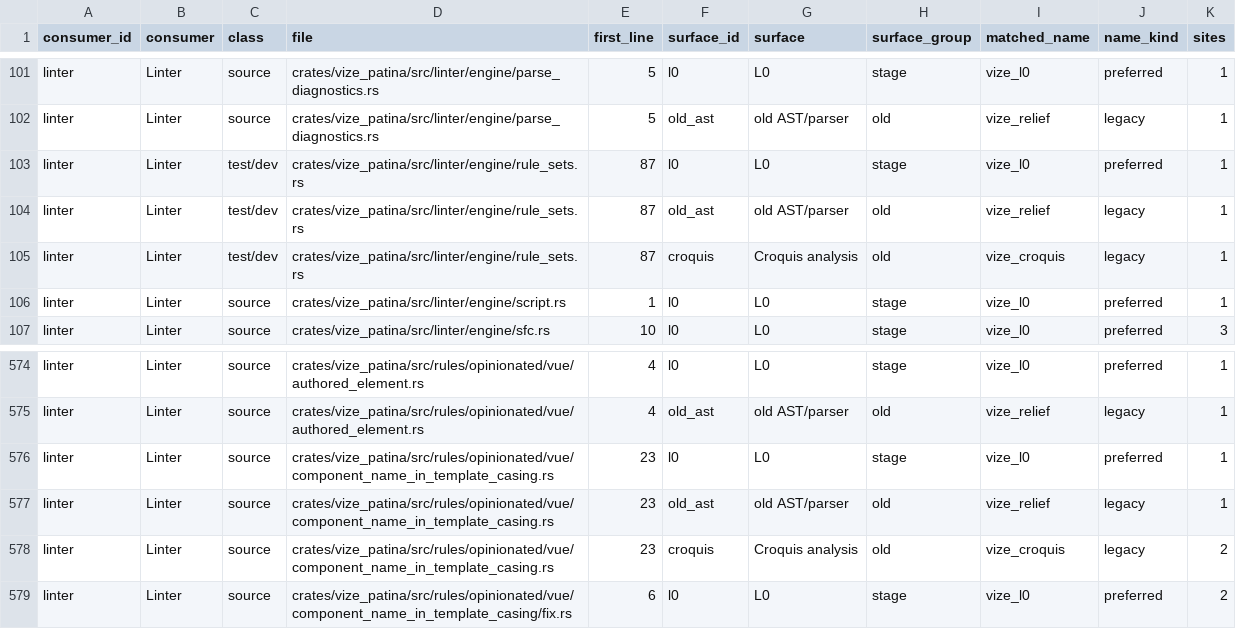
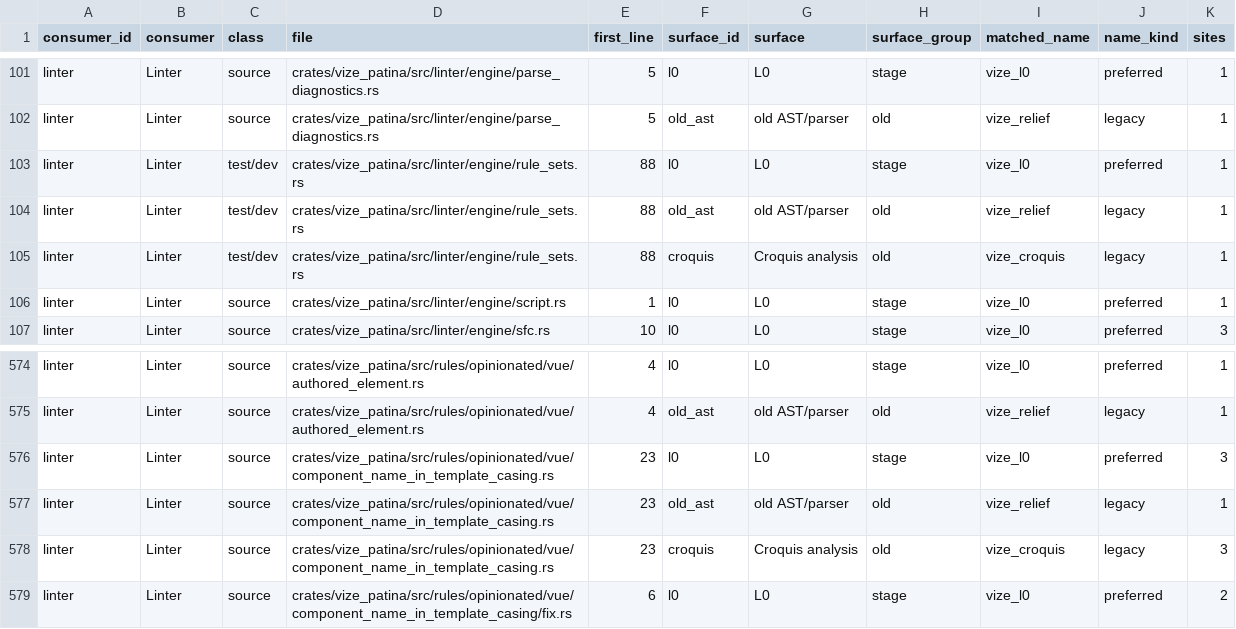
Before and after one commit to Hebilicious/vize, a TSV file: docs/davinci/plan/consumer-migration-surfaces/linter/vize_patina.tsv, drawn as a sheet; only a part is shown, gaps mark what is left out.

Commit message:
fix(patina): honor registered component casing scope (#8273)
* fix(lint): honor registered component casing scope

* refactor(lint): isolate casing helpers and rule tests

* fix(lint): qualify generated casing contracts

* style(docs): format registered casing examples

```diff
--- a/docs/davinci/plan/consumer-migration-surfaces/linter/vize_patina.tsv
+++ b/docs/davinci/plan/consumer-migration-surfaces/linter/vize_patina.tsv
@@ -102,5 +102,5 @@ linter	Linter	source	crates/vize_patina/src/linter/engine/parse_diagnostics.rs	5
 linter	Linter	source	crates/vize_patina/src/linter/engine/parse_diagnostics.rs	5	old_ast	old AST/parser	old	vize_relief	legacy	1
-linter	Linter	test/dev	crates/vize_patina/src/linter/engine/rule_sets.rs	87	l0	L0	stage	vize_l0	preferred	1
-linter	Linter	test/dev	crates/vize_patina/src/linter/engine/rule_sets.rs	87	old_ast	old AST/parser	old	vize_relief	legacy	1
-linter	Linter	test/dev	crates/vize_patina/src/linter/engine/rule_sets.rs	87	croquis	Croquis analysis	old	vize_croquis	legacy	1
+linter	Linter	test/dev	crates/vize_patina/src/linter/engine/rule_sets.rs	88	l0	L0	stage	vize_l0	preferred	1
+linter	Linter	test/dev	crates/vize_patina/src/linter/engine/rule_sets.rs	88	old_ast	old AST/parser	old	vize_relief	legacy	1
+linter	Linter	test/dev	crates/vize_patina/src/linter/engine/rule_sets.rs	88	croquis	Croquis analysis	old	vize_croquis	legacy	1
 linter	Linter	source	crates/vize_patina/src/linter/engine/script.rs	1	l0	L0	stage	vize_l0	preferred	1
@@ -575,5 +575,5 @@ linter	Linter	source	crates/vize_patina/src/rules/opinionated/vue/authored_eleme
 linter	Linter	source	crates/vize_patina/src/rules/opinionated/vue/authored_element.rs	4	old_ast	old AST/parser	old	vize_relief	legacy	1
-linter	Linter	source	crates/vize_patina/src/rules/opinionated/vue/component_name_in_template_casing.rs	23	l0	L0	stage	vize_l0	preferred	1
+linter	Linter	source	crates/vize_patina/src/rules/opinionated/vue/component_name_in_template_casing.rs	23	l0	L0	stage	vize_l0	preferred	3
 linter	Linter	source	crates/vize_patina/src/rules/opinionated/vue/component_name_in_template_casing.rs	23	old_ast	old AST/parser	old	vize_relief	legacy	1
-linter	Linter	source	crates/vize_patina/src/rules/opinionated/vue/component_name_in_template_casing.rs	23	croquis	Croquis analysis	old	vize_croquis	legacy	2
+linter	Linter	source	crates/vize_patina/src/rules/opinionated/vue/component_name_in_template_casing.rs	23	croquis	Croquis analysis	old	vize_croquis	legacy	3
 linter	Linter	source	crates/vize_patina/src/rules/opinionated/vue/component_name_in_template_casing/fix.rs	6	l0	L0	stage	vize_l0	preferred	2
```
Also changed, not shown: 56 other files.
